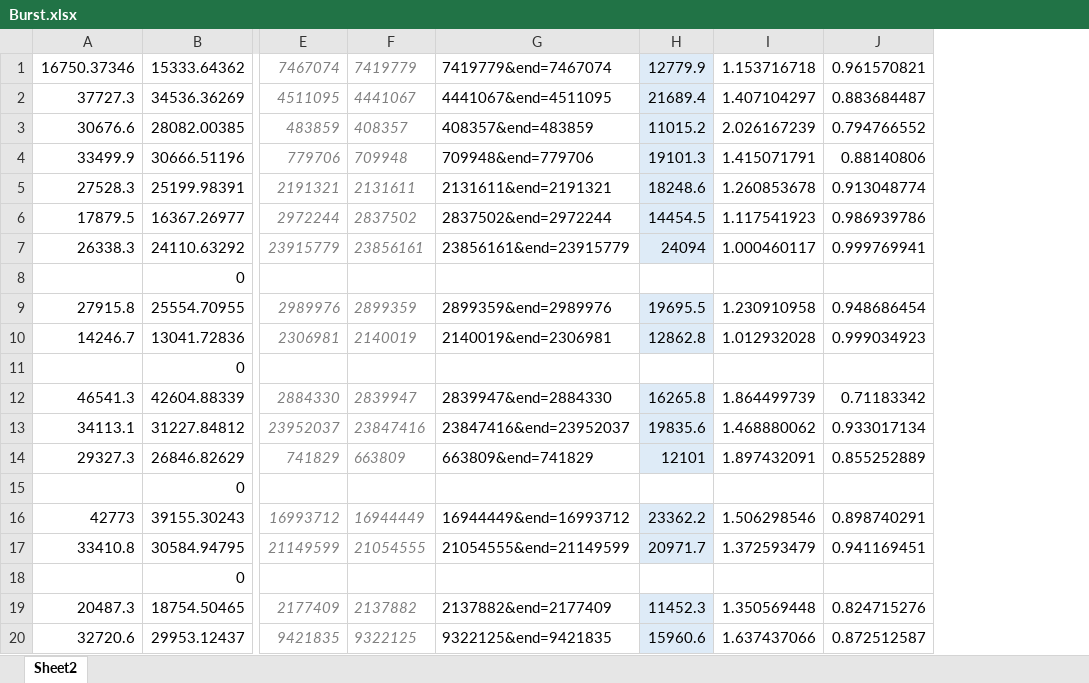
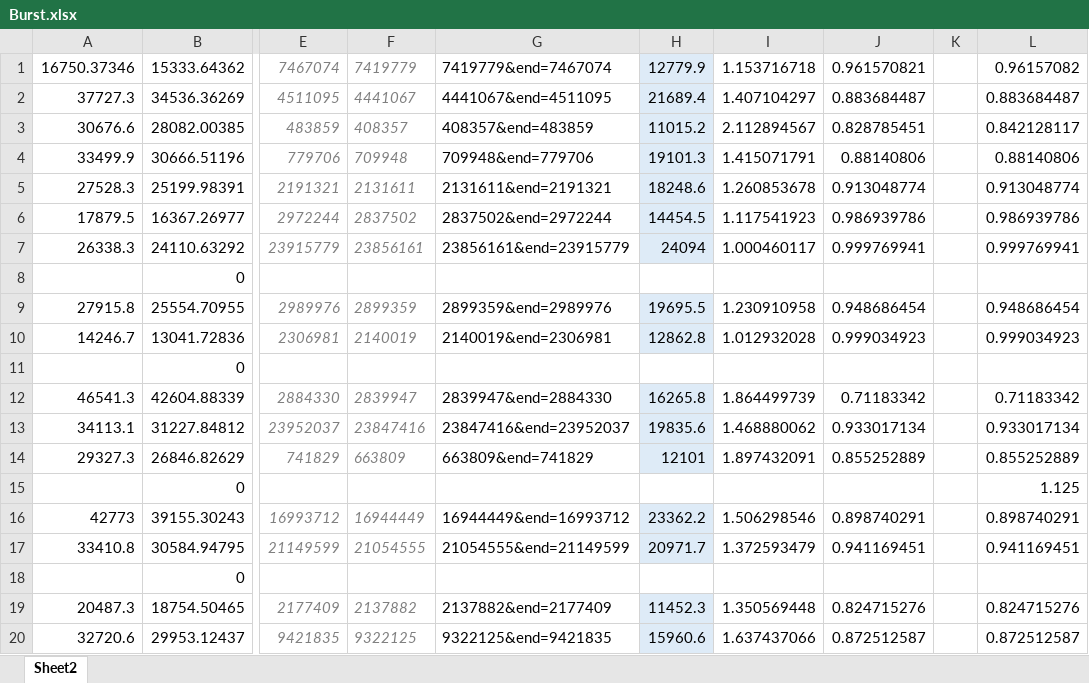
Before and after one commit to Souma-Sumire/FFXIV_Auxiliary_Tools, an Excel workbook: csv/Burst.xlsx, sheet Sheet2, drawn as a sheet; only a part is shown, gaps mark what is left out; values as stored, in another font and other column widths than the file's, no borders; the diff names each change by its address in the sheet, - before the commit and + after, or states it on an @@ line.

```diff
--- a/csv/Burst.xlsx (sheet Sheet2)
+++ b/csv/Burst.xlsx (sheet Sheet2)
+column K, empty
+column L, rows 1-20: 0.96157082 | 0.883684487 | 0.842128117 | 0.88140806 | 0.913048774 | 0.986939786 | 0.999769941 |  | 0.948686454 | 0.999034923 |  | 0.71183342 | 0.933017134 | 0.855252889 | 1.125 | 0.898740291 | 0.941169451 |  | 0.824715276 | 0.872512587
-I3: 2.026167239
+I3: 2.112894567
-J3: 0.794766552
+J3: 0.828785451
```
Also changed, not shown: 6 other files.
